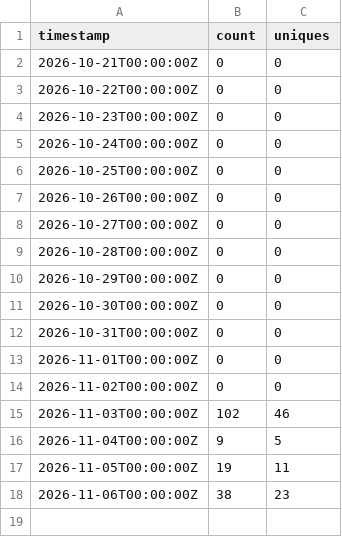
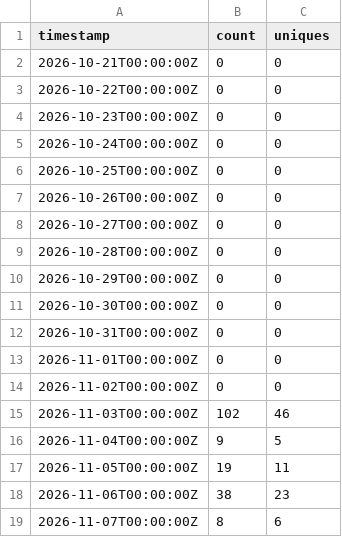
Before and after one commit to CodeWithTeds/dory, a CSV file: traffic/clones.csv, drawn as a sheet; the diff names each change by its address in the sheet, - before the commit and + after, or states it on an @@ line.

```diff
--- a/traffic/clones.csv
+++ b/traffic/clones.csv
+row 19: 2026-11-07T00:00:00Z | 8 | 6
```
Also changed, not shown: traffic/views.csv, 4 other files.
